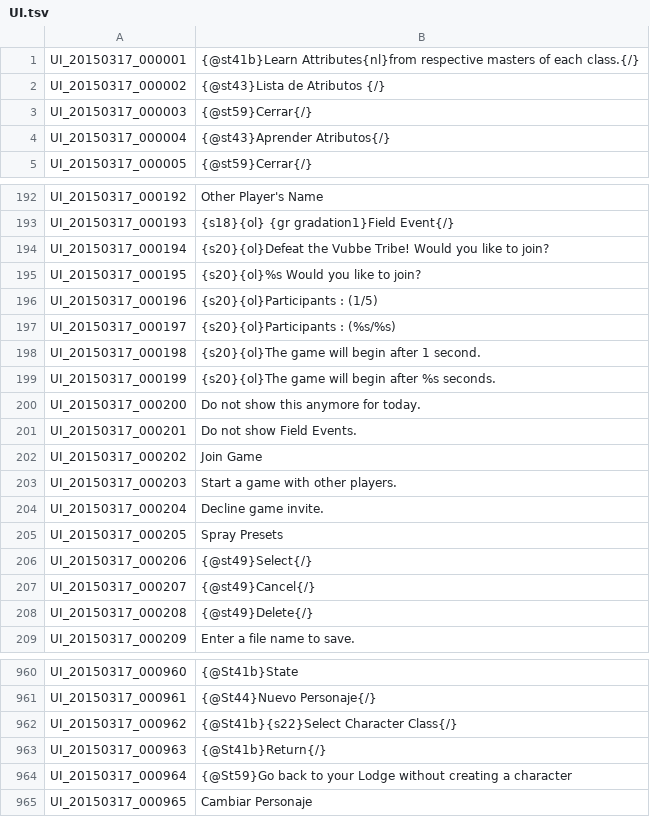
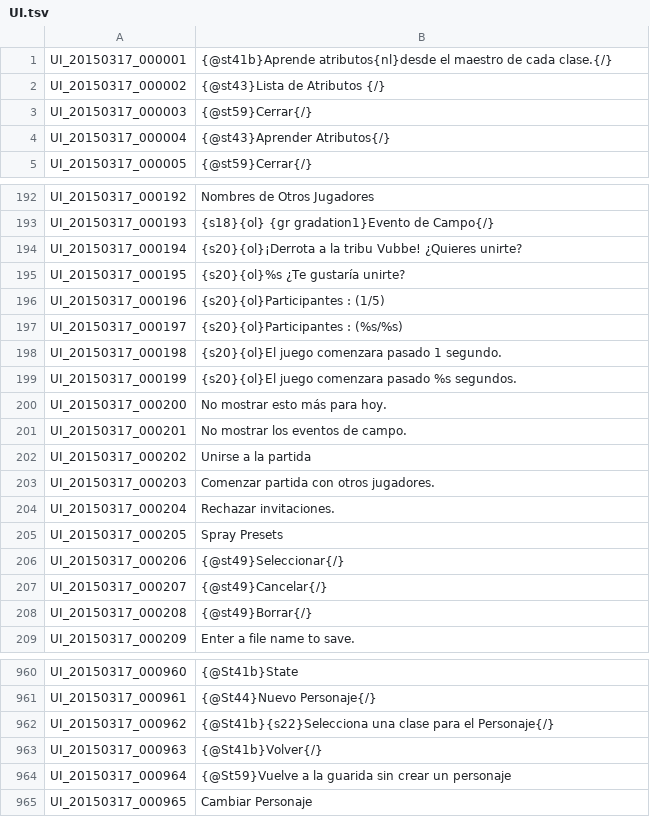
Before and after one commit to TreeOfSavior-Spanish/Spanish-Patch, a TSV file: Spanish/UI.tsv, drawn as a sheet; only a part is shown, gaps mark what is left out; the diff covers the shown part only; the diff names each change by its address in the sheet, - before the commit and + after, or states it on an @@ line.

```diff
--- a/Spanish/UI.tsv
+++ b/Spanish/UI.tsv
-B1: {@st41b}Learn Attributes{nl}from respective masters of each class.{/}
+B1: {@st41b}Aprende atributos{nl}desde el maestro de cada clase.{/}
-B192: Other Player's Name
+B192: Nombres de Otros Jugadores
-B193: {s18}{ol} {gr gradation1}Field Event{/}
+B193: {s18}{ol} {gr gradation1}Evento de Campo{/}
-B194: {s20}{ol}Defeat the Vubbe Tribe! Would you like to join?
+B194: {s20}{ol}¡Derrota a la tribu Vubbe! ¿Quieres unirte?
-B195: {s20}{ol}%s Would you like to join?
+B195: {s20}{ol}%s ¿Te gustaría unirte?
-B196: {s20}{ol}Participants : (1/5)
+B196: {s20}{ol}Participantes : (1/5)
-B197: {s20}{ol}Participants : (%s/%s)
+B197: {s20}{ol}Participantes : (%s/%s)
-B198: {s20}{ol}The game will begin after 1 second.
+B198: {s20}{ol}El juego comenzara pasado 1 segundo.
-B199: {s20}{ol}The game will begin after %s seconds.
+B199: {s20}{ol}El juego comenzara pasado %s segundos.
-B200: Do not show this anymore for today.
+B200: No mostrar esto más para hoy.
-B201: Do not show Field Events.
+B201: No mostrar los eventos de campo.
-B202: Join Game
+B202: Unirse a la partida
-B203: Start a game with other players.
+B203: Comenzar partida con otros jugadores.
-B204: Decline game invite.
+B204: Rechazar invitaciones.
-B206: {@st49}Select{/}
+B206: {@st49}Seleccionar{/}
-B207: {@st49}Cancel{/}
+B207: {@st49}Cancelar{/}
-B208: {@st49}Delete{/}
+B208: {@st49}Borrar{/}
-B962: {@St41b}{s22}Select Character Class{/}
+B962: {@St41b}{s22}Selecciona una clase para el Personaje{/}
-B963: {@St41b}Return{/}
+B963: {@St41b}Volver{/}
-B964: {@St59}Go back to your Lodge without creating a character
+B964: {@St59}Vuelve a la guarida sin crear un personaje
```
Also changed, not shown: 72 edited cells elsewhere in this file.
